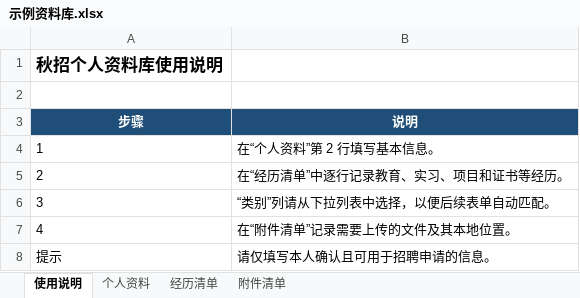
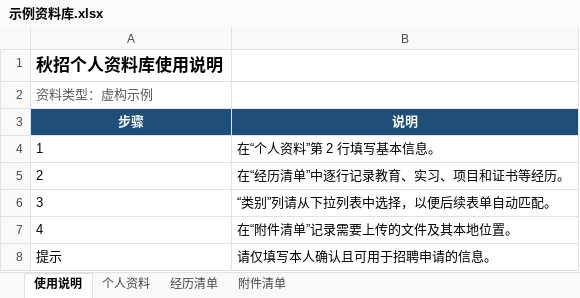
Before and after one commit to edcee314159/recruitment-form-autofill, an Excel workbook: examples/示例资料库.xlsx, sheet 使用说明, drawn as a sheet; values as stored, in another font and other column widths than the file's, no borders; the diff names each change by its address in the sheet, - before the commit and + after, or states it on an @@ line.

```diff
--- a/examples/示例资料库.xlsx (sheet 使用说明)
+++ b/examples/示例资料库.xlsx (sheet 使用说明)
-A2 (步骤): (empty)
+A2 (步骤): 资料类型：虚构示例
```
Also changed, not shown: templates/秋招个人资料库模板.xlsx, 4 other files.
